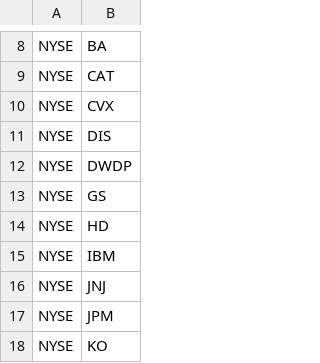
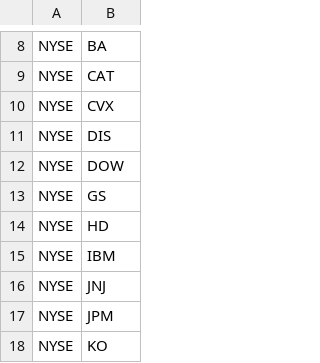
Before and after one commit to rasodu/IndexesConstituents, a CSV file: Data/CSV/DowJones30.csv, drawn as a sheet; only a part is shown, gaps mark what is left out.

```diff
--- a/Data/CSV/DowJones30.csv
+++ b/Data/CSV/DowJones30.csv
@@ -11,3 +11,3 @@ NYSE,CVX
 NYSE,DIS
-NYSE,DWDP
+NYSE,DOW
 NYSE,GS
```
Also changed, not shown: Data/CSV/Nasdaq100.csv, Data/CSV/Nifty100.csv, 5 other files.
